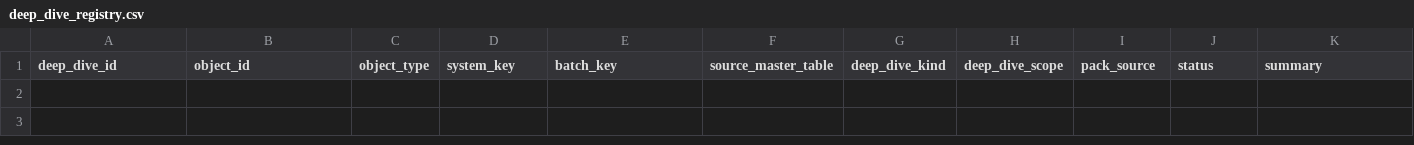
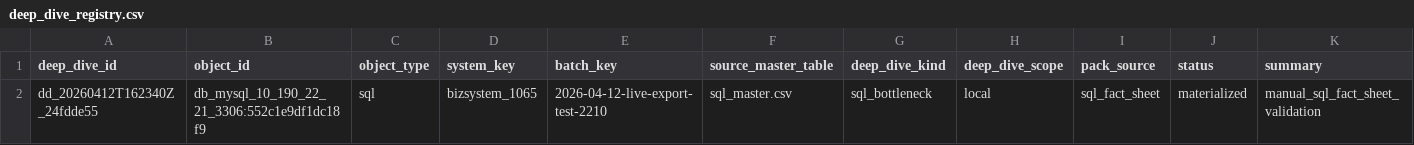
Before and after one commit to wrd233/tingyun, a CSV file: artifacts/monitored_systems/bizsystem_1065/2026-04-12-live-export-test-2210/diagnostics/04_deep_dive/deep_dive_registry.csv, drawn as a sheet; only a part is shown; rows hold the shown columns only; the diff names each change by its address in the sheet, - before the commit and + after, or states it on an @@ line.

Commit message:
Materialize deep-dive bundles and sync diagnostics state

```diff
--- a/artifacts/monitored_systems/bizsystem_1065/2026-04-12-live-export-test-2210/diagnostics/04_deep_dive/deep_dive_registry.csv
+++ b/artifacts/monitored_systems/bizsystem_1065/2026-04-12-live-export-test-2210/diagnostics/04_deep_dive/deep_dive_registry.csv
+row 2: dd_20260412T162340Z_24fdde55 | db_mysql_10_190_22_21_3306:552c1e9df1dc18f9 | sql | bizsystem_1065 | 2026-04-12-live-export-test-2210 | sql_master.csv | sql_bottleneck | local | sql_fact_sheet | materialized | manual_sql_fact_sheet_validation
```
Also changed, not shown: artifacts/monitored_systems/bizsystem_1065/2026-04-12-live-export-test-2210/diagnostics/02_master_tables/sql_master.csv, artifacts/monitored_systems/bizsystem_1065/2026-04-12-live-export-test-2210/diagnostics/03_evidence_indexes/request_evidence_index.csv, 19 other files.
